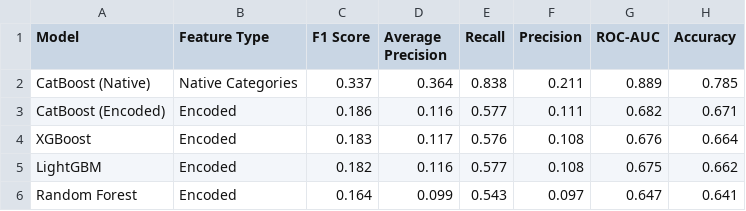
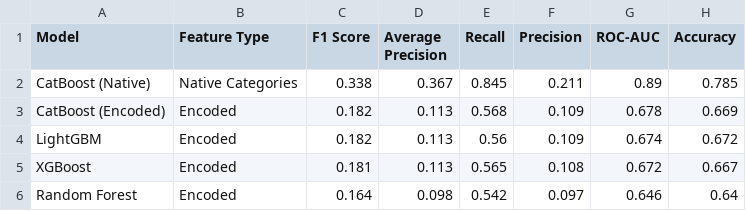
Before and after one commit to pinnusaikiran/AI-incident-intelligence-platform, a CSV file: artifacts/reports/model_comparison.csv, drawn as a sheet.

```diff
--- a/artifacts/reports/model_comparison.csv
+++ b/artifacts/reports/model_comparison.csv
@@ -1,6 +1,6 @@
 Model,Feature Type,F1 Score,Average Precision,Recall,Precision,ROC-AUC,Accuracy
-CatBoost (Native),Native Categories,0.337,0.364,0.838,0.211,0.889,0.785
-CatBoost (Encoded),Encoded,0.186,0.116,0.577,0.111,0.682,0.671
-XGBoost,Encoded,0.183,0.117,0.576,0.108,0.676,0.664
-LightGBM,Encoded,0.182,0.116,0.577,0.108,0.675,0.662
-Random Forest,Encoded,0.164,0.099,0.543,0.097,0.647,0.641
+CatBoost (Native),Native Categories,0.338,0.367,0.845,0.211,0.89,0.785
+CatBoost (Encoded),Encoded,0.182,0.113,0.568,0.109,0.678,0.669
+LightGBM,Encoded,0.182,0.113,0.56,0.109,0.674,0.672
+XGBoost,Encoded,0.181,0.113,0.565,0.108,0.672,0.667
+Random Forest,Encoded,0.164,0.098,0.542,0.097,0.646,0.64
```
Also changed, not shown: artifacts/reports/classification_report.csv, artifacts/reports/feature_importance.csv, 6 other files.
